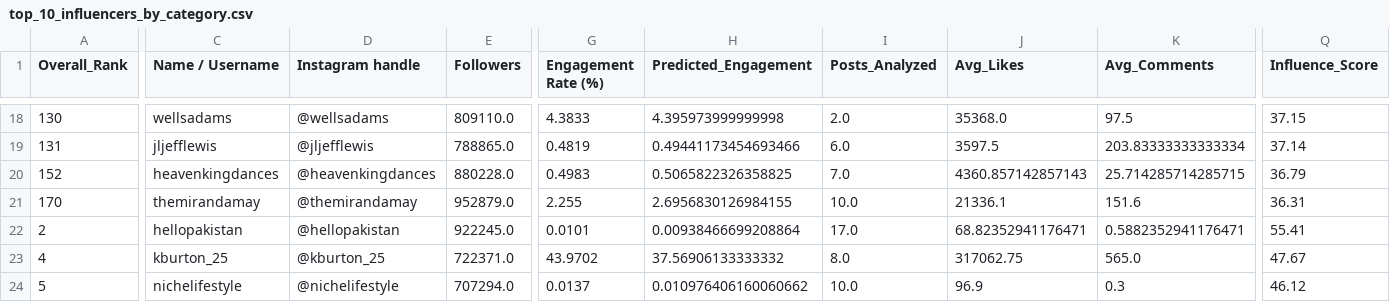
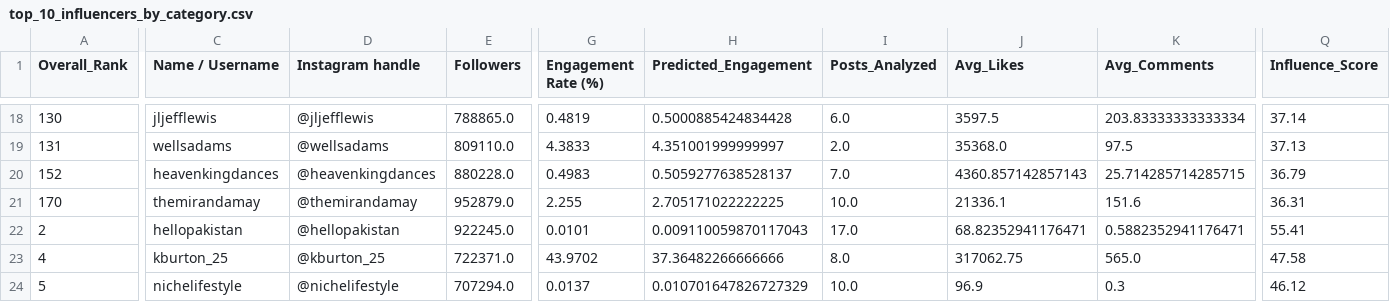
Before and after one commit to bultimistry/instagram_influencer_analytics, a CSV file: top_10_influencers_by_category.csv, drawn as a sheet; only a part is shown, gaps mark what is left out; the diff covers the shown part only; the diff names each change by its address in the sheet, - before the commit and + after, or states it on an @@ line.

```diff
--- a/top_10_influencers_by_category.csv
+++ b/top_10_influencers_by_category.csv
-C18 (Name / Username): wellsadams
+C18 (Name / Username): jljefflewis
-D18 (Instagram handle): @wellsadams
+D18 (Instagram handle): @jljefflewis
-E18 (Followers): 809110.0
+E18 (Followers): 788865.0
-G18 (Engagement Rate (%)): 4.3833
+G18 (Engagement Rate (%)): 0.4819
-H18 (Predicted_Engagement): 4.395973999999998
+H18 (Predicted_Engagement): 0.5000885424834428
-I18 (Posts_Analyzed): 2.0
+I18 (Posts_Analyzed): 6.0
-J18 (Avg_Likes): 35368.0
+J18 (Avg_Likes): 3597.5
-K18 (Avg_Comments): 97.5
+K18 (Avg_Comments): 203.83333333333334
-Q18 (Influence_Score): 37.15
+Q18 (Influence_Score): 37.14
-C19 (Name / Username): jljefflewis
+C19 (Name / Username): wellsadams
-D19 (Instagram handle): @jljefflewis
+D19 (Instagram handle): @wellsadams
-E19 (Followers): 788865.0
+E19 (Followers): 809110.0
-G19 (Engagement Rate (%)): 0.4819
+G19 (Engagement Rate (%)): 4.3833
-H19 (Predicted_Engagement): 0.49441173454693466
+H19 (Predicted_Engagement): 4.351001999999997
-I19 (Posts_Analyzed): 6.0
+I19 (Posts_Analyzed): 2.0
-J19 (Avg_Likes): 3597.5
+J19 (Avg_Likes): 35368.0
-K19 (Avg_Comments): 203.83333333333334
+K19 (Avg_Comments): 97.5
-Q19 (Influence_Score): 37.14
+Q19 (Influence_Score): 37.13
-H20 (Predicted_Engagement): 0.5065822326358825
+H20 (Predicted_Engagement): 0.5059277638528137
-H21 (Predicted_Engagement): 2.6956830126984155
+H21 (Predicted_Engagement): 2.705171022222225
-H22 (Predicted_Engagement): 0.00938466699208864
+H22 (Predicted_Engagement): 0.009110059870117043
-H23 (Predicted_Engagement): 37.56906133333332
+H23 (Predicted_Engagement): 37.36482266666666
-Q23 (Influence_Score): 47.67
+Q23 (Influence_Score): 47.58
-H24 (Predicted_Engagement): 0.010976406160060662
+H24 (Predicted_Engagement): 0.010701647826727329
```
Also changed, not shown: 1 added row, 1 removed row and 117 edited cells elsewhere in this file, engagement_model_feature_importance.csv, 3 other files.
